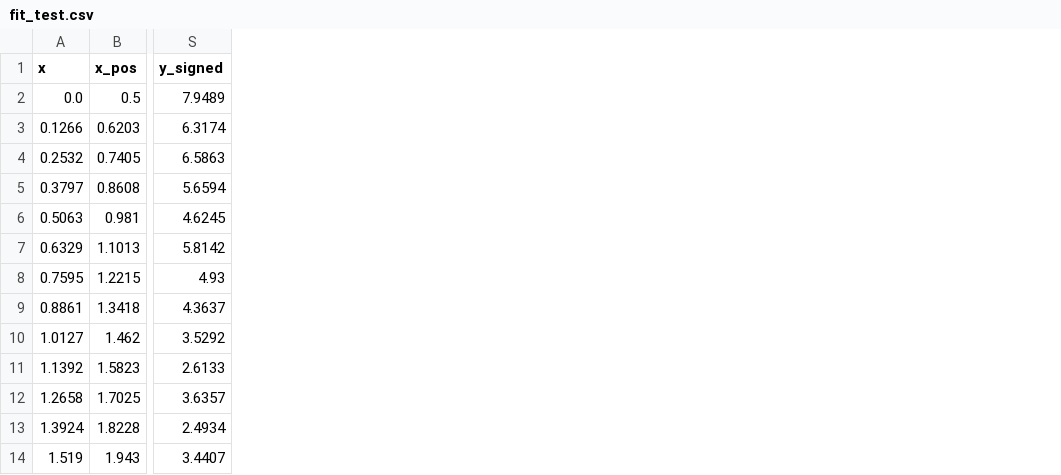
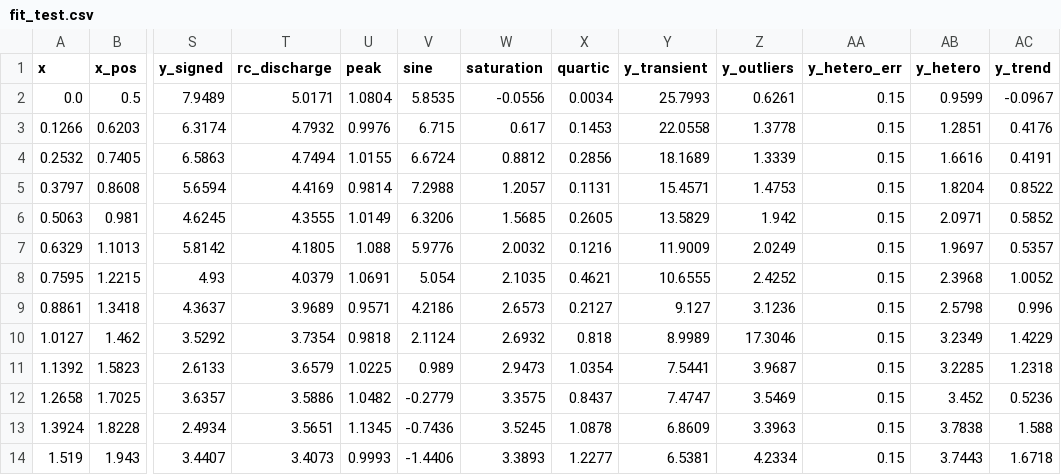
Before and after one commit to pcachim/plotviz, a CSV file: data/datasets/fit_test.csv, drawn as a sheet; only a part is shown, gaps mark what is left out; the diff names each change by its address in the sheet, - before the commit and + after, or states it on an @@ line.

Commit message:
Transform: preview with mini plot and Live
- Apply split into a side-effect-free compute step and a commit step
- Preview plot shows original and result, peaks as markers, dates, log y
- Live redraw with 300 ms debounce, paused above 50,000 points
- Errors shown in the preview area
- downsample_minmax keeps extremes when drawing long series
- Tests and docs

```diff
--- a/data/datasets/fit_test.csv
+++ b/data/datasets/fit_test.csv
+column T (rc_discharge), rows 2-14: 5.0171 | 4.7932 | 4.7494 | 4.4169 | 4.3555 | 4.1805 | 4.0379 | 3.9689 | 3.7354 | 3.6579 | 3.5886 | 3.5651 | 3.4073
+column U (peak), rows 2-14: 1.0804 | 0.9976 | 1.0155 | 0.9814 | 1.0149 | 1.088 | 1.0691 | 0.9571 | 0.9818 | 1.0225 | 1.0482 | 1.1345 | 0.9993
+column V (sine), rows 2-14: 5.8535 | 6.715 | 6.6724 | 7.2988 | 6.3206 | 5.9776 | 5.054 | 4.2186 | 2.1124 | 0.989 | -0.2779 | -0.7436 | -1.4406
+column W (saturation), rows 2-14: -0.0556 | 0.617 | 0.8812 | 1.2057 | 1.5685 | 2.0032 | 2.1035 | 2.6573 | 2.6932 | 2.9473 | 3.3575 | 3.5245 | 3.3893
+column X (quartic), rows 2-14: 0.0034 | 0.1453 | 0.2856 | 0.1131 | 0.2605 | 0.1216 | 0.4621 | 0.2127 | 0.818 | 1.0354 | 0.8437 | 1.0878 | 1.2277
+column Y (y_transient), rows 2-14: 25.7993 | 22.0558 | 18.1689 | 15.4571 | 13.5829 | 11.9009 | 10.6555 | 9.127 | 8.9989 | 7.5441 | 7.4747 | 6.8609 | 6.5381
+column Z (y_outliers), rows 2-14: 0.6261 | 1.3778 | 1.3339 | 1.4753 | 1.942 | 2.0249 | 2.4252 | 3.1236 | 17.3046 | 3.9687 | 3.5469 | 3.3963 | 4.2334
+column AA (y_hetero_err), rows 2-14: all 0.15
+column AB (y_hetero), rows 2-14: 0.9599 | 1.2851 | 1.6616 | 1.8204 | 2.0971 | 1.9697 | 2.3968 | 2.5798 | 3.2349 | 3.2285 | 3.452 | 3.7838 | 3.7443
+column AC (y_trend), rows 2-14: -0.0967 | 0.4176 | 0.4191 | 0.8522 | 0.5852 | 0.5357 | 1.0052 | 0.996 | 1.4229 | 1.2318 | 0.5236 | 1.588 | 1.6718
```
Also changed, not shown: 20 other files.
